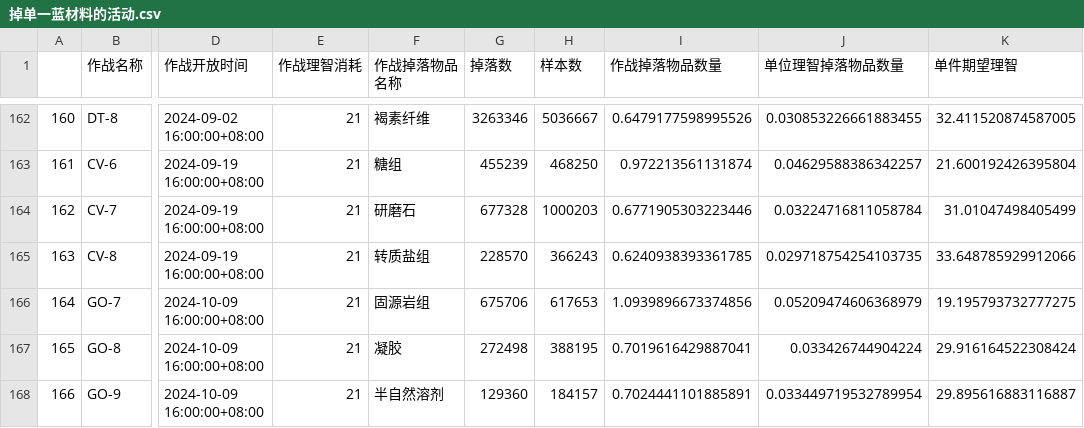
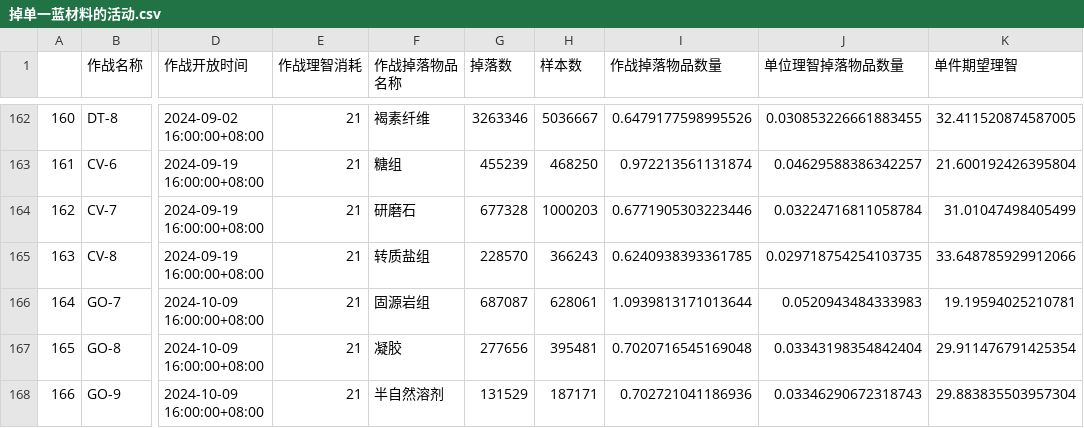
Before and after one commit to BiologyHazard/Arknights-SideStory-drop-rate, a CSV file: 掉单一蓝材料的活动.csv, drawn as a sheet; only a part is shown, gaps mark what is left out; the diff names each change by its address in the sheet, - before the commit and + after, or states it on an @@ line.

```diff
--- a/掉单一蓝材料的活动.csv
+++ b/掉单一蓝材料的活动.csv
-G166 (掉落数): 675706
+G166 (掉落数): 687087
-H166 (样本数): 617653
+H166 (样本数): 628061
-I166 (作战掉落物品数量): 1.0939896673374856
+I166 (作战掉落物品数量): 1.0939813171013644
-J166 (单位理智掉落物品数量): 0.05209474606368979
+J166 (单位理智掉落物品数量): 0.0520943484333983
-K166 (单件期望理智): 19.195793732777275
+K166 (单件期望理智): 19.19594025210781
-G167 (掉落数): 272498
+G167 (掉落数): 277656
-H167 (样本数): 388195
+H167 (样本数): 395481
-I167 (作战掉落物品数量): 0.7019616429887041
+I167 (作战掉落物品数量): 0.7020716545169048
-J167 (单位理智掉落物品数量): 0.033426744904224
+J167 (单位理智掉落物品数量): 0.03343198354842404
-K167 (单件期望理智): 29.916164522308424
+K167 (单件期望理智): 29.911476791425354
-G168 (掉落数): 129360
+G168 (掉落数): 131529
-H168 (样本数): 184157
+H168 (样本数): 187171
-I168 (作战掉落物品数量): 0.7024441101885891
+I168 (作战掉落物品数量): 0.702721041186936
-J168 (单位理智掉落物品数量): 0.033449719532789954
+J168 (单位理智掉落物品数量): 0.03346290672318743
-K168 (单件期望理智): 29.895616883116887
+K168 (单件期望理智): 29.883835503957304
```
Also changed, not shown: 掉两种绿材料的活动.csv, 掉两种绿材料的活动_按主掉落分组.csv, 5 other files.
